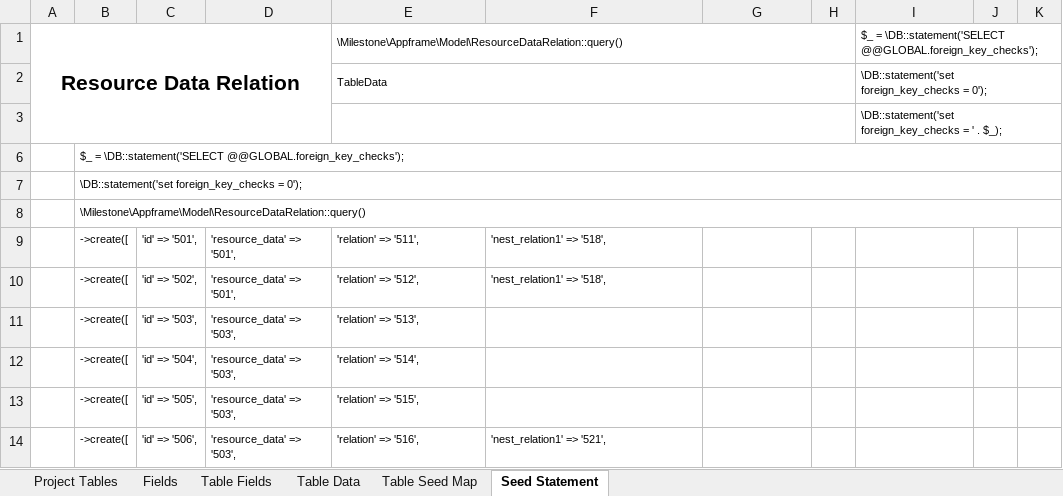
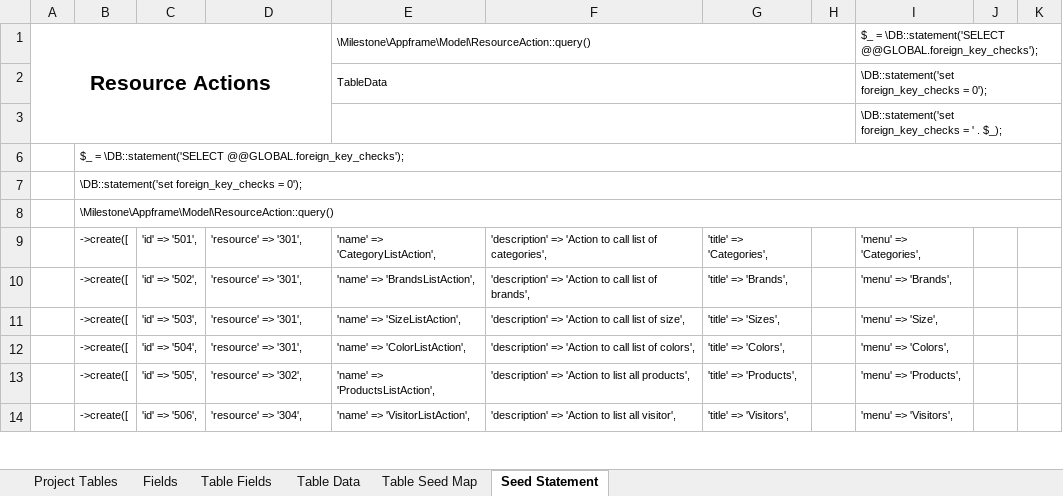
Before and after one commit to MilestoneInnovativeTechnologies/teebpd, an Excel workbook: teeb.xlsx, sheet Seed Statement, drawn as a sheet; only a part is shown; values as stored, in another font and other column widths than the file's, no borders; the diff covers the shown part only; the diff names each change by its address in the sheet, - before the commit and + after, or states it on an @@ line.

Commit message:
List actions of wishlist, title corrected

```diff
--- a/teeb.xlsx (sheet Seed Statement)
+++ b/teeb.xlsx (sheet Seed Statement)
-A1: Resource Data Relation
+A1: Resource Actions
-E1: \Milestone\Appframe\Model\ResourceDataRelation::query()
+E1: \Milestone\Appframe\Model\ResourceAction::query()
-B8: \Milestone\Appframe\Model\ResourceDataRelation::query()
+B8: \Milestone\Appframe\Model\ResourceAction::query()
-D9:D10: 'resource_data' => '501',
+D9:D10: 'resource' => '301',
-E9: 'relation' => '511',
+E9: 'name' => 'CategoryListAction',
-F9: 'nest_relation1' => '518',
+F9: 'description' => 'Action to call list of categories',
-G9: (empty)
+G9: 'title' => 'Categories',
-I9: (empty)
+I9: 'menu' => 'Categories',
-E10: 'relation' => '512',
+E10: 'name' => 'BrandsListAction',
-F10: 'nest_relation1' => '518',
+F10: 'description' => 'Action to call list of brands',
-G10: (empty)
+G10: 'title' => 'Brands',
-I10: (empty)
+I10: 'menu' => 'Brands',
-D11:D12: 'resource_data' => '503',
+D11:D12: 'resource' => '301',
-E11: 'relation' => '513',
+E11: 'name' => 'SizeListAction',
-F11: (empty)
+F11: 'description' => 'Action to call list of size',
-G11: (empty)
+G11: 'title' => 'Sizes',
-I11: (empty)
+I11: 'menu' => 'Size',
-E12: 'relation' => '514',
+E12: 'name' => 'ColorListAction',
-F12: (empty)
+F12: 'description' => 'Action to call list of colors',
-G12: (empty)
+G12: 'title' => 'Colors',
-I12: (empty)
+I12: 'menu' => 'Colors',
-D13: 'resource_data' => '503',
+D13: 'resource' => '302',
-E13: 'relation' => '515',
+E13: 'name' => 'ProductsListAction',
-F13: (empty)
+F13: 'description' => 'Action to list all products',
-G13: (empty)
+G13: 'title' => 'Products',
-I13: (empty)
+I13: 'menu' => 'Products',
-D14: 'resource_data' => '503',
+D14: 'resource' => '304',
-E14: 'relation' => '516',
+E14: 'name' => 'VisitorListAction',
-F14: 'nest_relation1' => '521',
+F14: 'description' => 'Action to list all visitor',
-G14: (empty)
+G14: 'title' => 'Visitors',
-I14: (empty)
+I14: 'menu' => 'Visitors',
```
Also changed, not shown: 151 edited cells elsewhere in this sheet, sheet Table Data, hidden cells, 1 other file.
